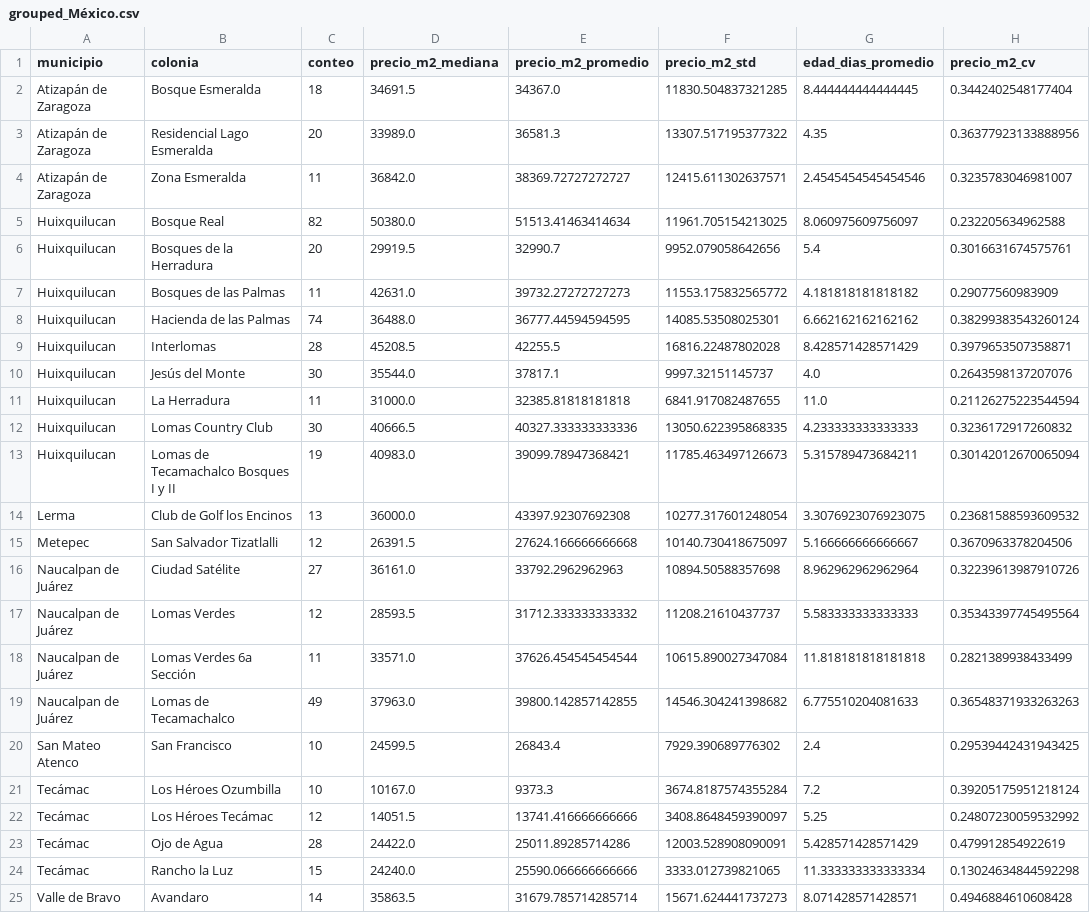
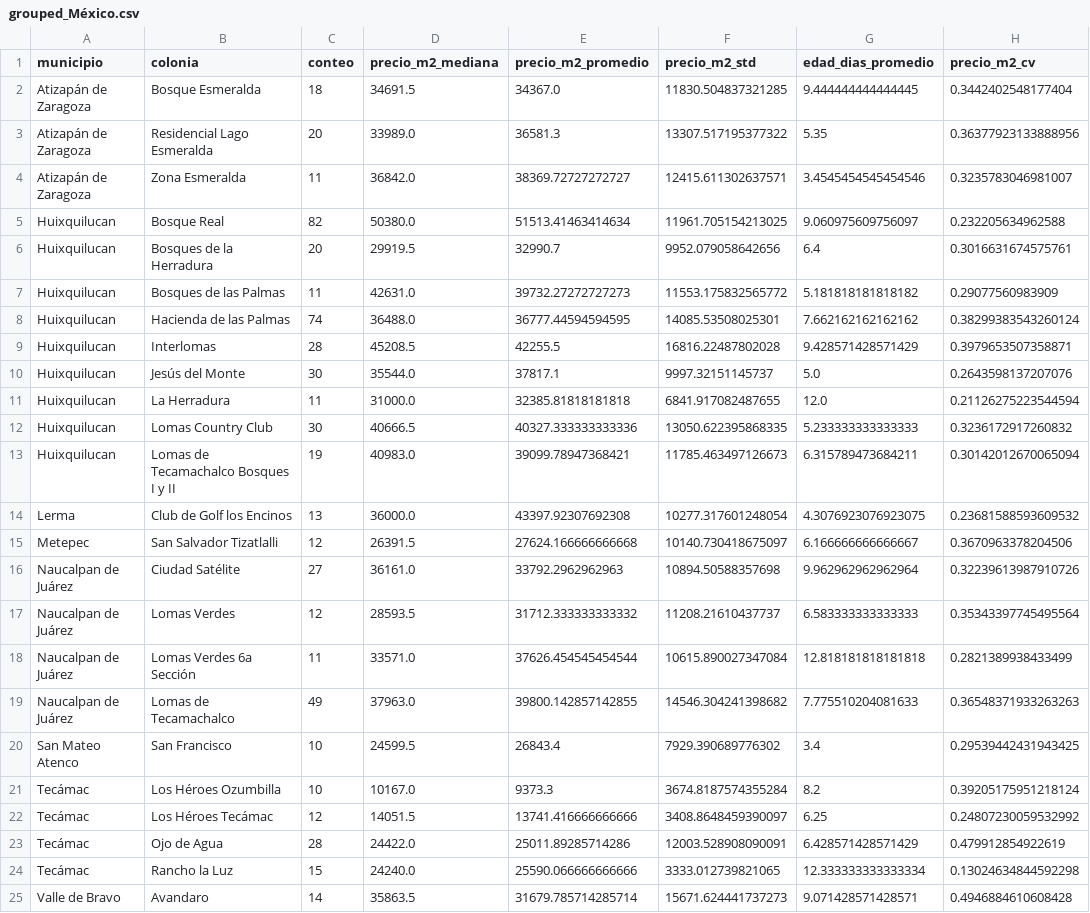
Before and after one commit to epsilondenso/Ranking-mercado-inmobiliario-MX, a CSV file: data/grouped/grouped_México.csv, drawn as a sheet.

```diff
--- a/data/grouped/grouped_México.csv
+++ b/data/grouped/grouped_México.csv
@@ -1,25 +1,25 @@
 municipio,colonia,conteo,precio_m2_mediana,precio_m2_promedio,precio_m2_std,edad_dias_promedio,precio_m2_cv
-Atizapán de Zaragoza,Bosque Esmeralda,18,34691.5,34367.0,11830.504837321285,8.444444444444445,0.3442402548177404
-Atizapán de Zaragoza,Residencial Lago Esmeralda,20,33989.0,36581.3,13307.517195377322,4.35,0.36377923133888956
-Atizapán de Zaragoza,Zona Esmeralda,11,36842.0,38369.72727272727,12415.611302637571,2.4545454545454546,0.3235783046981007
-Huixquilucan,Bosque Real,82,50380.0,51513.41463414634,11961.705154213025,8.060975609756097,0.232205634962588
-Huixquilucan,Bosques de la Herradura,20,29919.5,32990.7,9952.079058642656,5.4,0.3016631674575761
-Huixquilucan,Bosques de las Palmas,11,42631.0,39732.27272727273,11553.175832565772,4.181818181818182,0.29077560983909
-Huixquilucan,Hacienda de las Palmas,74,36488.0,36777.44594594595,14085.53508025301,6.662162162162162,0.38299383543260124
-Huixquilucan,Interlomas,28,45208.5,42255.5,16816.22487802028,8.428571428571429,0.3979653507358871
-Huixquilucan,Jesús del Monte,30,35544.0,37817.1,9997.32151145737,4.0,0.2643598137207076
-Huixquilucan,La Herradura,11,31000.0,32385.81818181818,6841.917082487655,11.0,0.21126275223544594
-Huixquilucan,Lomas Country Club,30,40666.5,40327.333333333336,13050.622395868335,4.233333333333333,0.3236172917260832
-Huixquilucan,Lomas de Tecamachalco Bosques I y II,19,40983.0,39099.78947368421,11785.463497126673,5.315789473684211,0.30142012670065094
-Lerma,Club de Golf los Encinos,13,36000.0,43397.92307692308,10277.317601248054,3.3076923076923075,0.23681588593609532
-Metepec,San Salvador Tizatlalli,12,26391.5,27624.166666666668,10140.730418675097,5.166666666666667,0.3670963378204506
-Naucalpan de Juárez,Ciudad Satélite,27,36161.0,33792.2962962963,10894.50588357698,8.962962962962964,0.32239613987910726
-Naucalpan de Juárez,Lomas Verdes,12,28593.5,31712.333333333332,11208.21610437737,5.583333333333333,0.35343397745495564
-Naucalpan de Juárez,Lomas Verdes 6a Sección,11,33571.0,37626.454545454544,10615.890027347084,11.818181818181818,0.2821389938433499
-Naucalpan de Juárez,Lomas de Tecamachalco,49,37963.0,39800.142857142855,14546.304241398682,6.775510204081633,0.36548371933263263
-San Mateo Atenco,San Francisco,10,24599.5,26843.4,7929.390689776302,2.4,0.29539442431943425
-Tecámac,Los Héroes Ozumbilla,10,10167.0,9373.3,3674.8187574355284,7.2,0.39205175951218124
-Tecámac,Los Héroes Tecámac,12,14051.5,13741.416666666666,3408.8648459390097,5.25,0.24807230059532992
-Tecámac,Ojo de Agua,28,24422.0,25011.89285714286,12003.528908090091,5.428571428571429,0.479912854922619
-Tecámac,Rancho la Luz,15,24240.0,25590.066666666666,3333.012739821065,11.333333333333334,0.13024634844592298
-Valle de Bravo,Avandaro,14,35863.5,31679.785714285714,15671.624441737273,8.071428571428571,0.4946884610608428
+Atizapán de Zaragoza,Bosque Esmeralda,18,34691.5,34367.0,11830.504837321285,9.444444444444445,0.3442402548177404
+Atizapán de Zaragoza,Residencial Lago Esmeralda,20,33989.0,36581.3,13307.517195377322,5.35,0.36377923133888956
+Atizapán de Zaragoza,Zona Esmeralda,11,36842.0,38369.72727272727,12415.611302637571,3.4545454545454546,0.3235783046981007
+Huixquilucan,Bosque Real,82,50380.0,51513.41463414634,11961.705154213025,9.060975609756097,0.232205634962588
+Huixquilucan,Bosques de la Herradura,20,29919.5,32990.7,9952.079058642656,6.4,0.3016631674575761
+Huixquilucan,Bosques de las Palmas,11,42631.0,39732.27272727273,11553.175832565772,5.181818181818182,0.29077560983909
+Huixquilucan,Hacienda de las Palmas,74,36488.0,36777.44594594595,14085.53508025301,7.662162162162162,0.38299383543260124
+Huixquilucan,Interlomas,28,45208.5,42255.5,16816.22487802028,9.428571428571429,0.3979653507358871
+Huixquilucan,Jesús del Monte,30,35544.0,37817.1,9997.32151145737,5.0,0.2643598137207076
+Huixquilucan,La Herradura,11,31000.0,32385.81818181818,6841.917082487655,12.0,0.21126275223544594
+Huixquilucan,Lomas Country Club,30,40666.5,40327.333333333336,13050.622395868335,5.233333333333333,0.3236172917260832
+Huixquilucan,Lomas de Tecamachalco Bosques I y II,19,40983.0,39099.78947368421,11785.463497126673,6.315789473684211,0.30142012670065094
+Lerma,Club de Golf los Encinos,13,36000.0,43397.92307692308,10277.317601248054,4.3076923076923075,0.23681588593609532
+Metepec,San Salvador Tizatlalli,12,26391.5,27624.166666666668,10140.730418675097,6.166666666666667,0.3670963378204506
+Naucalpan de Juárez,Ciudad Satélite,27,36161.0,33792.2962962963,10894.50588357698,9.962962962962964,0.32239613987910726
+Naucalpan de Juárez,Lomas Verdes,12,28593.5,31712.333333333332,11208.21610437737,6.583333333333333,0.35343397745495564
+Naucalpan de Juárez,Lomas Verdes 6a Sección,11,33571.0,37626.454545454544,10615.890027347084,12.818181818181818,0.2821389938433499
+Naucalpan de Juárez,Lomas de Tecamachalco,49,37963.0,39800.142857142855,14546.304241398682,7.775510204081633,0.36548371933263263
+San Mateo Atenco,San Francisco,10,24599.5,26843.4,7929.390689776302,3.4,0.29539442431943425
+Tecámac,Los Héroes Ozumbilla,10,10167.0,9373.3,3674.8187574355284,8.2,0.39205175951218124
+Tecámac,Los Héroes Tecámac,12,14051.5,13741.416666666666,3408.8648459390097,6.25,0.24807230059532992
+Tecámac,Ojo de Agua,28,24422.0,25011.89285714286,12003.528908090091,6.428571428571429,0.479912854922619
+Tecámac,Rancho la Luz,15,24240.0,25590.066666666666,3333.012739821065,12.333333333333334,0.13024634844592298
+Valle de Bravo,Avandaro,14,35863.5,31679.785714285714,15671.624441737273,9.071428571428571,0.4946884610608428
```
Also changed, not shown: data/clean/clean_México.csv, data/clean/clean_morelos.csv, 11 other files.
